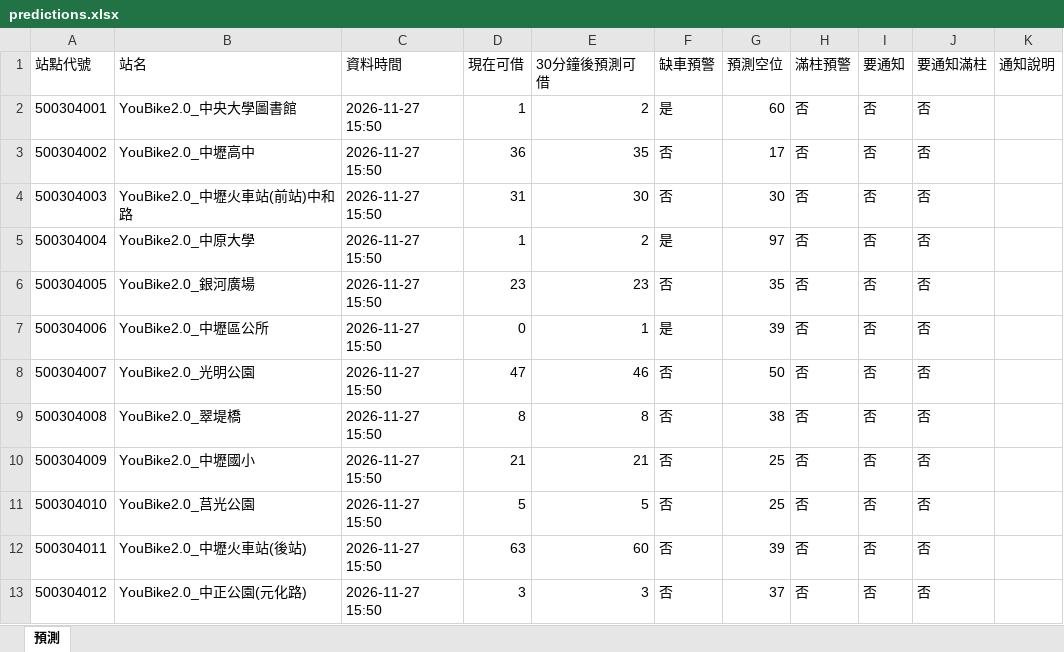
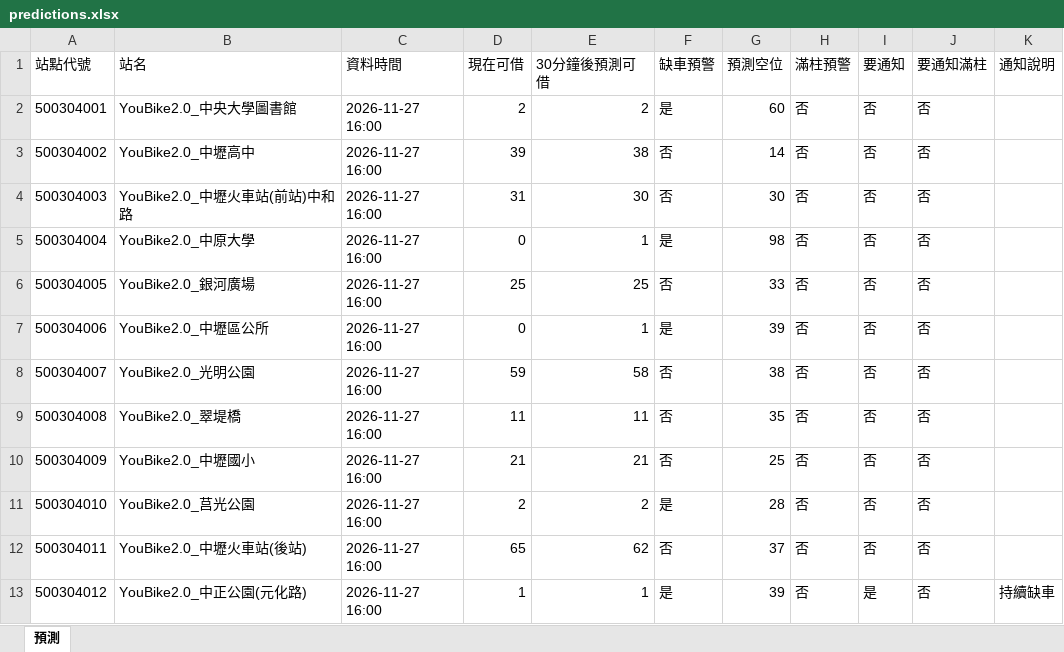
Before and after one commit to MingWei174/ncu-youbike, an Excel workbook: predictions.xlsx, sheet 預測, drawn as a sheet; only a part is shown; values as stored, in another font and other column widths than the file's, no borders; table styles not drawn; the diff covers the shown part only; the diff names each change by its address in the sheet, - before the commit and + after, or states it on an @@ line.

```diff
--- a/predictions.xlsx (sheet 預測)
+++ b/predictions.xlsx (sheet 預測)
-C2:C13 (資料時間): 2026-11-27 15:50
+C2:C13 (資料時間): 2026-11-27 16:00
-D2 (現在可借): 1
+D2 (現在可借): 2
-D3 (現在可借): 36
+D3 (現在可借): 39
-E3 (30分鐘後預測可借): 35
+E3 (30分鐘後預測可借): 38
-G3 (預測空位): 17
+G3 (預測空位): 14
-D5 (現在可借): 1
+D5 (現在可借): 0
-E5 (30分鐘後預測可借): 2
+E5 (30分鐘後預測可借): 1
-G5 (預測空位): 97
+G5 (預測空位): 98
-D6 (現在可借): 23
+D6 (現在可借): 25
-E6 (30分鐘後預測可借): 23
+E6 (30分鐘後預測可借): 25
-G6 (預測空位): 35
+G6 (預測空位): 33
-D8 (現在可借): 47
+D8 (現在可借): 59
-E8 (30分鐘後預測可借): 46
+E8 (30分鐘後預測可借): 58
-G8 (預測空位): 50
+G8 (預測空位): 38
-D9 (現在可借): 8
+D9 (現在可借): 11
-E9 (30分鐘後預測可借): 8
+E9 (30分鐘後預測可借): 11
-G9 (預測空位): 38
+G9 (預測空位): 35
-D11 (現在可借): 5
+D11 (現在可借): 2
-E11 (30分鐘後預測可借): 5
+E11 (30分鐘後預測可借): 2
-F11 (缺車預警): 否
+F11 (缺車預警): 是
-G11 (預測空位): 25
+G11 (預測空位): 28
-D12 (現在可借): 63
+D12 (現在可借): 65
-E12 (30分鐘後預測可借): 60
+E12 (30分鐘後預測可借): 62
-G12 (預測空位): 39
+G12 (預測空位): 37
-D13 (現在可借): 3
+D13 (現在可借): 1
-E13 (30分鐘後預測可借): 3
+E13 (30分鐘後預測可借): 1
-F13 (缺車預警): 否
+F13 (缺車預警): 是
-G13 (預測空位): 37
+G13 (預測空位): 39
-I13 (要通知): 否
+I13 (要通知): 是
-K13 (通知說明): (empty)
+K13 (通知說明): 持續缺車
```
Also changed, not shown: 1 added row and 600 edited cells elsewhere in this sheet, copilot_data.xlsx, 5 other files.
